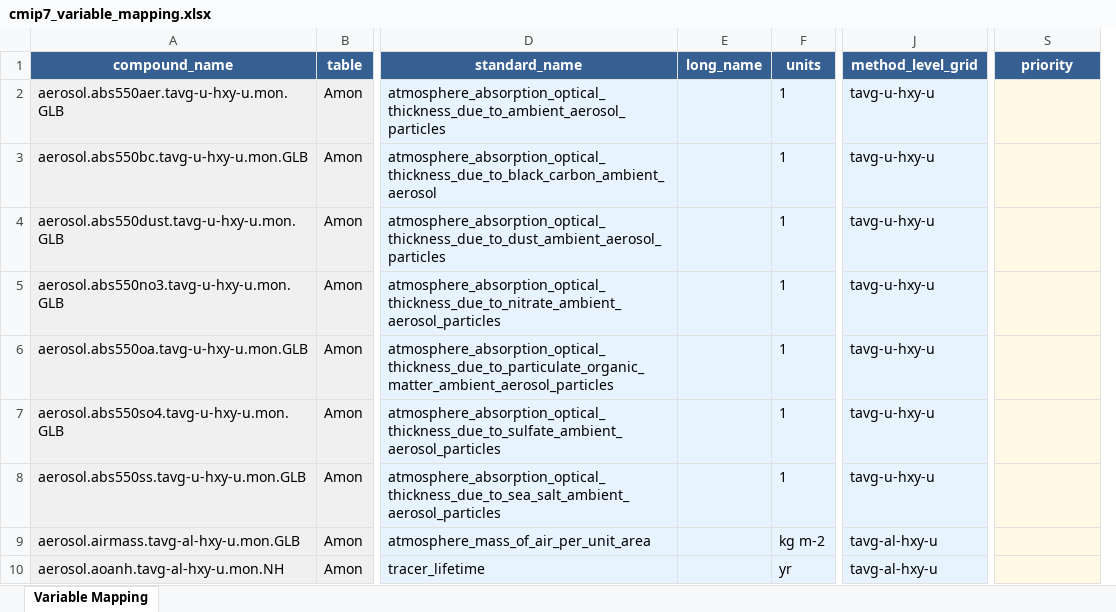
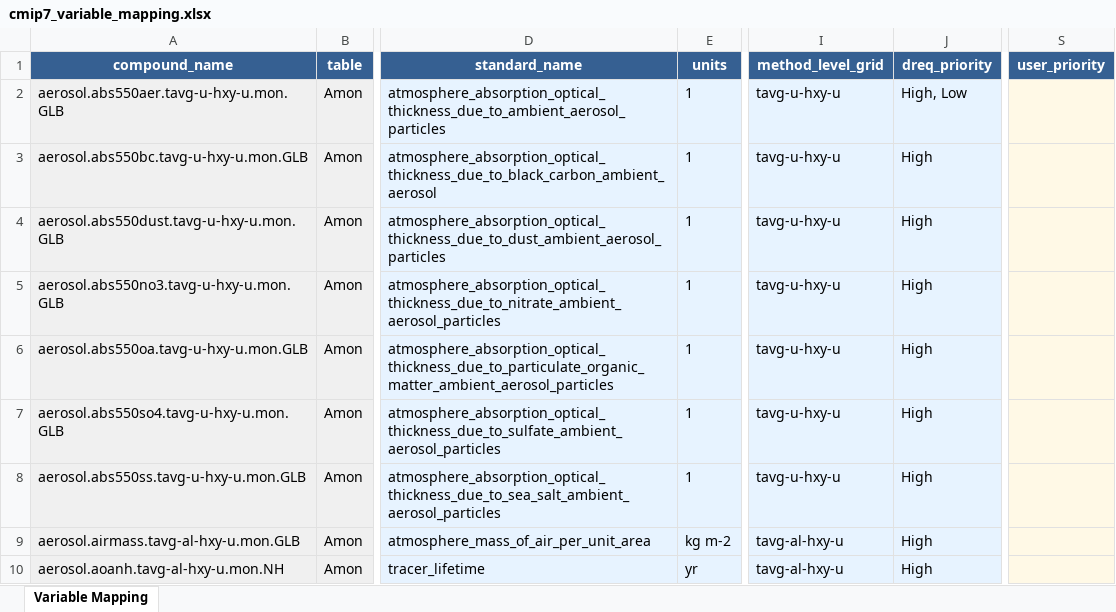
Before and after one commit to esm-tools/pymor, an Excel workbook: cmip7_variable_mapping.xlsx, sheet Variable Mapping, drawn as a sheet; only a part is shown, gaps mark what is left out; values as stored, in another font and other column widths than the file's, no borders; removed rows and columns are numbered as before the commit, all else as after; the diff names each change by its address in the sheet, - before the commit and + after, or states it on an @@ line.

Commit message:
Add CMIP7 Data Request priority column to variable mapping
- Extract priority levels (Core, High, Medium, Low) from dreq_v1.2.2.2.json
- Add dreq_priority column showing CMIP7 Data Request priorities per compound name
- Remove empty long_name column (reduced from 20 to 19 columns)
- Remove Excel table/filter formatting for better compatibility with Numbers on Mac
- Keep simple frozen panes (header row and first 3 columns)
- Maintain color-coded columns and dropdown validation
- Total: 1,974 compound names with priority distribution:
  * High: 1,038 variables
  * Medium: 469 variables
  * Core: 131 variables
  * Low: 112 variables

```diff
--- a/cmip7_variable_mapping.xlsx (sheet Variable Mapping)
+++ b/cmip7_variable_mapping.xlsx (sheet Variable Mapping)
-column E (long_name), empty
+column J (dreq_priority), rows 2-10: High, Low | High | High | High | High | High | High | High | High
-S1: priority
+S1: user_priority
```
Also changed, not shown: 1 other file.
